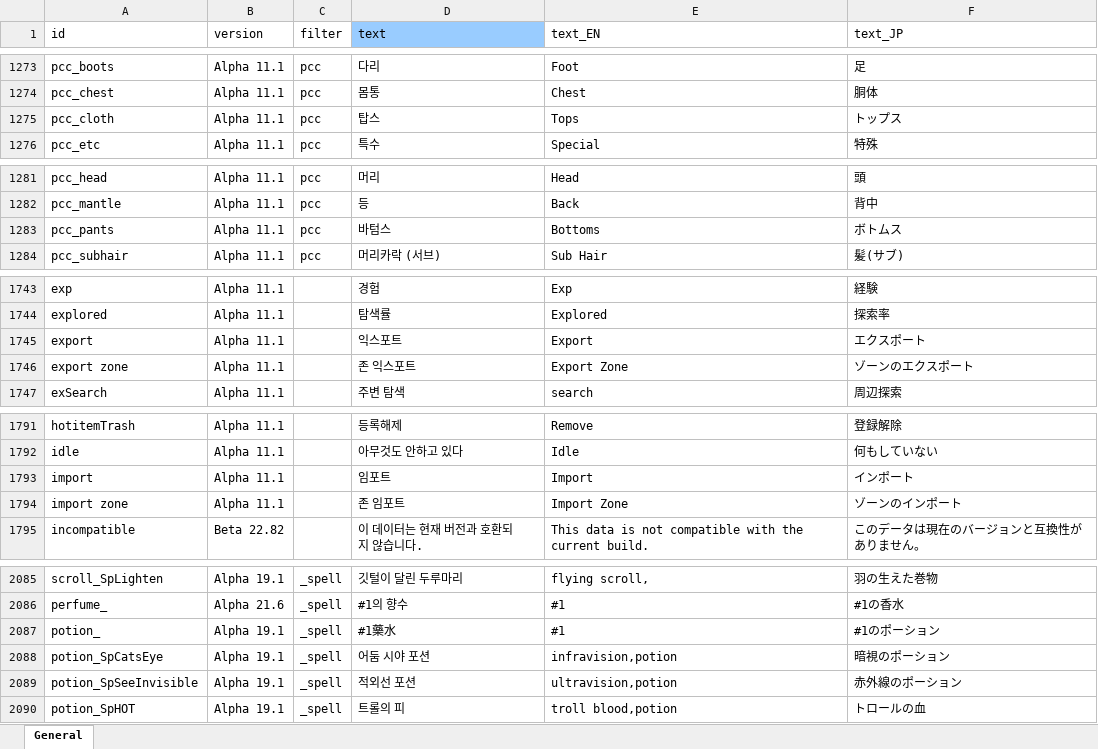
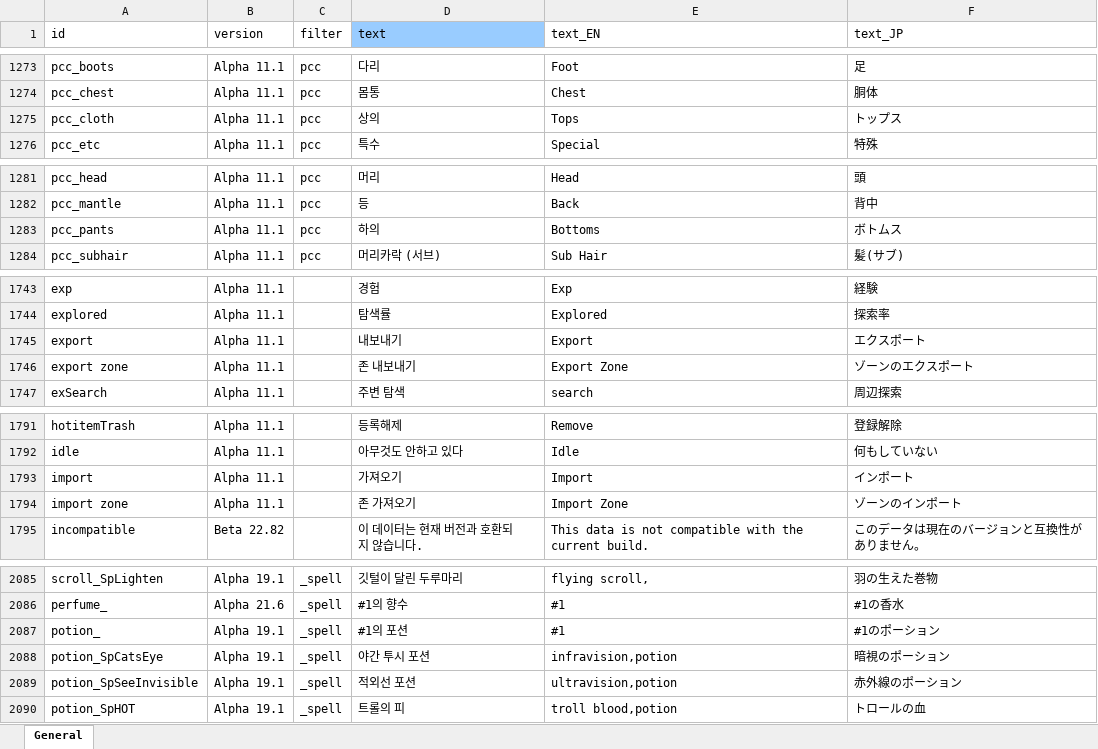
Before and after one commit to cinornu/Elin_KR, an Excel workbook: _Lang_Korean/Lang/KR/Game/General.xlsx, sheet General, drawn as a sheet; only a part is shown, gaps mark what is left out; values as stored, in another font and other column widths than the file's, no borders; the diff covers the shown part only; the diff names each change by its address in the sheet, - before the commit and + after, or states it on an @@ line.

```diff
--- a/_Lang_Korean/Lang/KR/Game/General.xlsx (sheet General)
+++ b/_Lang_Korean/Lang/KR/Game/General.xlsx (sheet General)
-D1275 (text): 탑스
+D1275 (text): 상의
-D1283 (text): 바텀스
+D1283 (text): 하의
-D1745 (text): 익스포트
+D1745 (text): 내보내기
-D1746 (text): 존 익스포트
+D1746 (text): 존 내보내기
-D1793 (text): 임포트
+D1793 (text): 가져오기
-D1794 (text): 존 임포트
+D1794 (text): 존 가져오기
-D2087 (text): #1藥水
+D2087 (text): #1의 포션
-D2088 (text): 어둠 시야 포션
+D2088 (text): 야간 투시 포션
```
Also changed, not shown: 1 edited cell elsewhere in this sheet, _Lang_Korean/Lang/KR/Game/Thing.xlsx, 1 other file.
